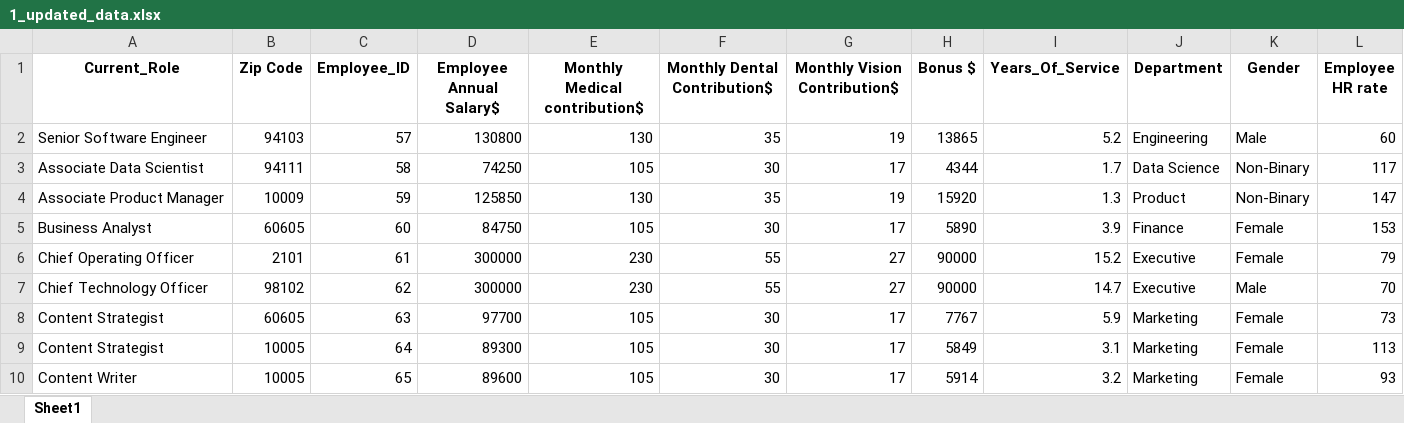
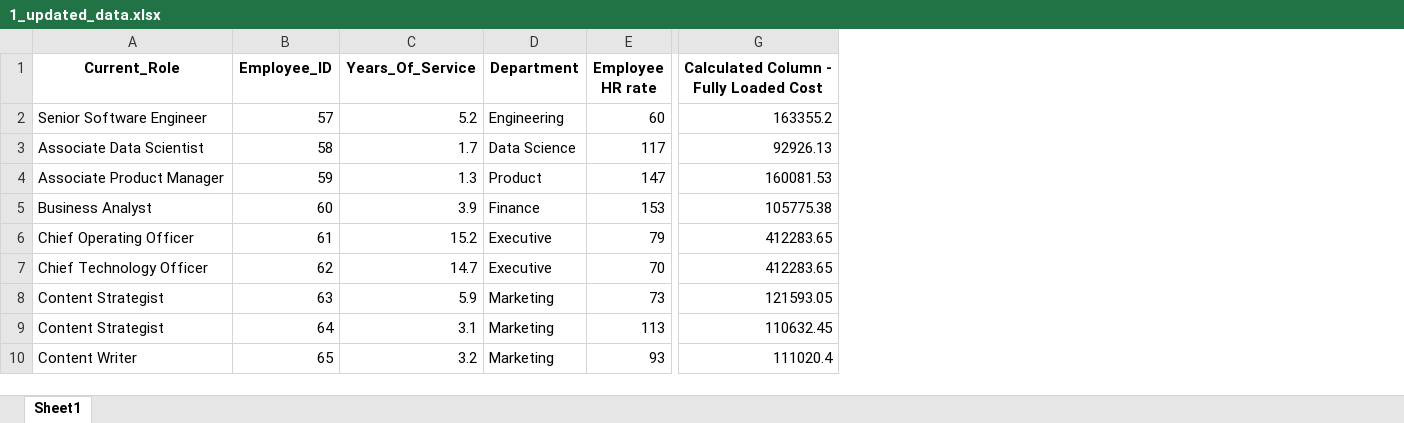
Before and after one commit to lakshmansierra/poc_time_series_analysis, an Excel workbook: 01-Fully-Loaded-Cost-Predictor/1_updated_data/1_updated_data.xlsx, sheet Sheet1, drawn as a sheet; only a part is shown, gaps mark what is left out; values as stored, in another font and other column widths than the file's, no borders; removed rows and columns are numbered as before the commit, all else as after; the diff names each change by its address in the sheet, - before the commit and + after, or states it on an @@ line.

```diff
--- a/01-Fully-Loaded-Cost-Predictor/1_updated_data/1_updated_data.xlsx (sheet Sheet1)
+++ b/01-Fully-Loaded-Cost-Predictor/1_updated_data/1_updated_data.xlsx (sheet Sheet1)
-column B (Zip Code), rows 2-10: 94103 | 94111 | 10009 | 60605 | 2101 | 98102 | 60605 | 10005 | 10005
-column D (Employee Annual Salary$), rows 2-10: 130800 | 74250 | 125850 | 84750 | 300000 | 300000 | 97700 | 89300 | 89600
-column E (Monthly Medical contribution$), rows 2-10: 130 | 105 | 130 | 105 | 230 | 230 | 105 | 105 | 105
-column F (Monthly Dental Contribution$), rows 2-10: 35 | 30 | 35 | 30 | 55 | 55 | 30 | 30 | 30
-column G (Monthly Vision Contribution$), rows 2-10: 19 | 17 | 19 | 17 | 27 | 27 | 17 | 17 | 17
-column H (Bonus $), rows 2-10: 13865 | 4344 | 15920 | 5890 | 90000 | 90000 | 7767 | 5849 | 5914
-column K (Gender), rows 2-10: Male | Non-Binary | Non-Binary | Female | Female | Male | Female | Female | Female
+column G, rows 1-10: Calculated Column - Fully Loaded Cost | 163355.2 | 92926.13 | 160081.53 | 105775.38 | 412283.65 | 412283.65 | 121593.05 | 110632.45 | 111020.4
```
Also changed, not shown: 2 other files.
